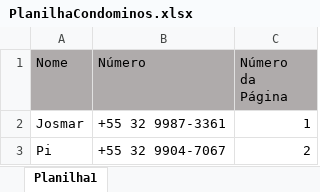
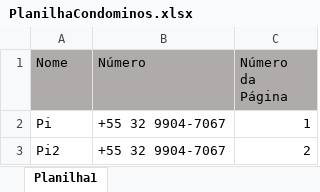
Before and after one commit to JosmarQ/Automacao-Boletos, an Excel workbook: PlanilhaCondominos.xlsx, sheet Planilha1, drawn as a sheet; values as stored, in another font and other column widths than the file's, no borders; removed rows and columns are numbered as before the commit, all else as after; the diff names each change by its address in the sheet, - before the commit and + after, or states it on an @@ line.

```diff
--- a/PlanilhaCondominos.xlsx (sheet Planilha1)
+++ b/PlanilhaCondominos.xlsx (sheet Planilha1)
-row 2: Josmar | +55 32 9987-3361 | 1
-C2 (Número da Página): 2
+C2 (Número da Página): 1
+row 3: Pi2 | +55 32 9904-7067 | 2
```
Also changed, not shown: 21 other files.
